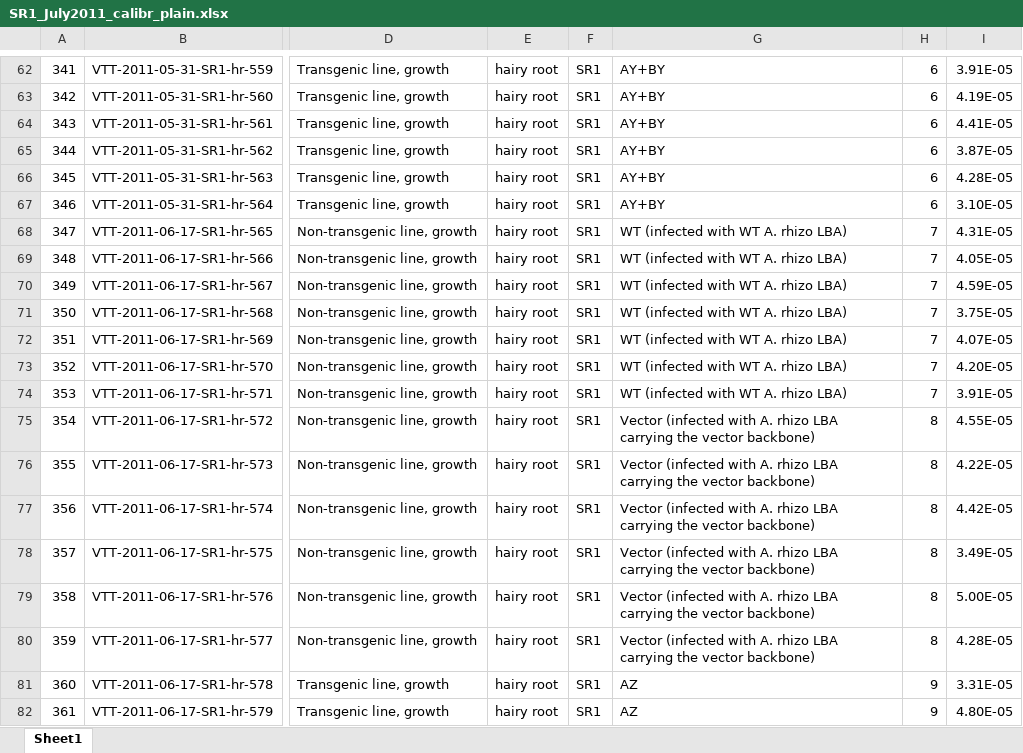
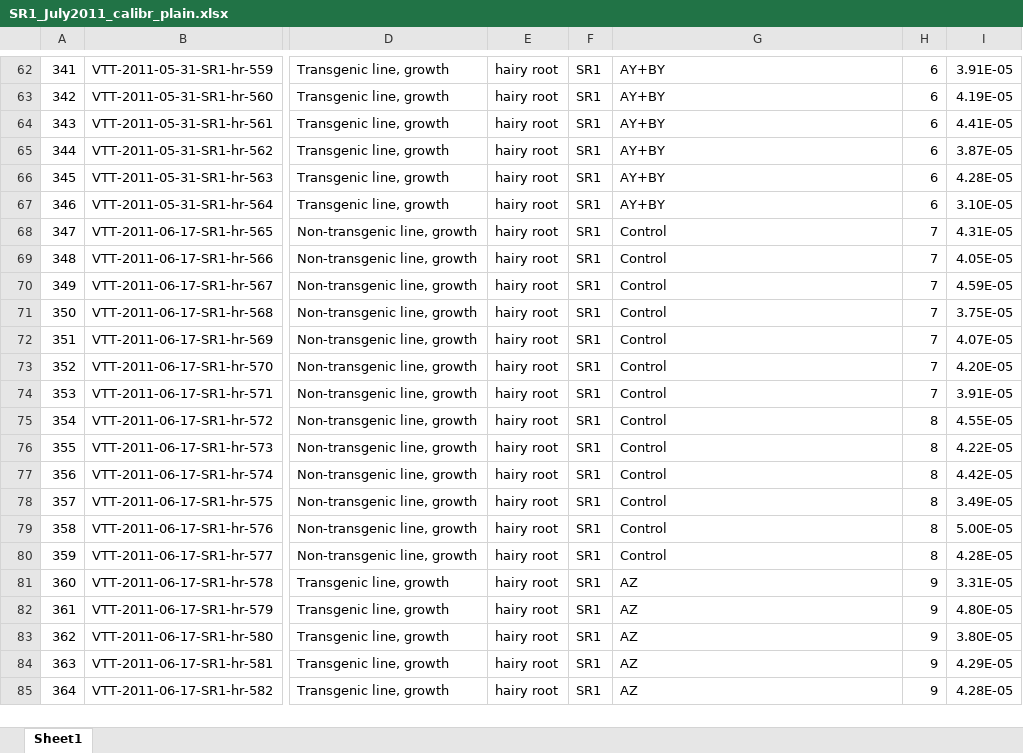
Before and after one commit to avirkki/Locida, an Excel workbook: Examples/SR1_July2011_calibr_plain.xlsx, sheet Sheet1, drawn as a sheet; only a part is shown, gaps mark what is left out; the shorter side is filled out with more unchanged rows; values as stored, in another font and other column widths than the file's, no borders; the diff names each change by its address in the sheet, - before the commit and + after, or states it on an @@ line.

```diff
--- a/Examples/SR1_July2011_calibr_plain.xlsx (sheet Sheet1)
+++ b/Examples/SR1_July2011_calibr_plain.xlsx (sheet Sheet1)
-G68:G74: WT (infected with WT A. rhizo LBA)
+G68:G74: Control
-G75:G80: Vector (infected with A. rhizo LBA carrying the vector backbone)
+G75:G80: Control
```
Also changed, not shown: 5 other files.
